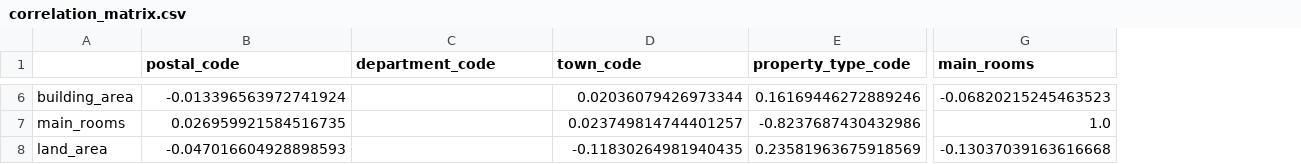
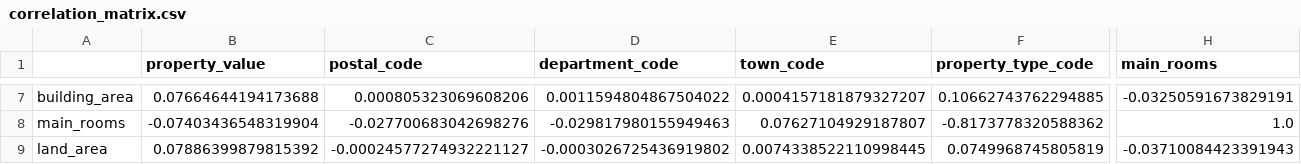
Before and after one commit to NicolasCollin/gpd-m2sep-france-property-insight, a CSV file: docs/stats/correlation_matrix.csv, drawn as a sheet; only a part is shown, gaps mark what is left out; addresses are those after the commit; the diff covers the shown part only; the diff names each change by its address in the sheet, - before the commit and + after, or states it on an @@ line.

```diff
--- a/docs/stats/correlation_matrix.csv
+++ b/docs/stats/correlation_matrix.csv
+column B (property_value), rows 7-9: 0.07664644194173688 | -0.07403436548319904 | 0.07886399879815392
-C7 (postal_code): -0.013396563972741924
+C7 (postal_code): 0.000805323069608206
-D7 (department_code): (empty)
+D7 (department_code): 0.0011594804867504022
-E7 (town_code): 0.02036079426973344
+E7 (town_code): 0.0004157181879327207
-F7 (property_type_code): 0.16169446272889246
+F7 (property_type_code): 0.10662743762294885
-H7 (main_rooms): -0.06820215245463523
+H7 (main_rooms): -0.03250591673829191
-C8 (postal_code): 0.026959921584516735
+C8 (postal_code): -0.027700683042698276
-D8 (department_code): (empty)
+D8 (department_code): -0.029817980155949463
-E8 (town_code): 0.023749814744401257
+E8 (town_code): 0.07627104929187807
-F8 (property_type_code): -0.8237687430432986
+F8 (property_type_code): -0.8173778320588362
-C9 (postal_code): -0.047016604928898593
+C9 (postal_code): -0.00024577274932221127
-D9 (department_code): (empty)
+D9 (department_code): -0.0003026725436919802
-E9 (town_code): -0.11830264981940435
+E9 (town_code): 0.0074338522110998445
-F9 (property_type_code): 0.23581963675918569
+F9 (property_type_code): 0.0749968745805819
-H9 (main_rooms): -0.13037039163616668
+H9 (main_rooms): -0.03710084423391943
```
Also changed, not shown: 1 added row and 29 edited cells elsewhere in this file, docs/stats/descriptive_stats.csv, 12 other files.
